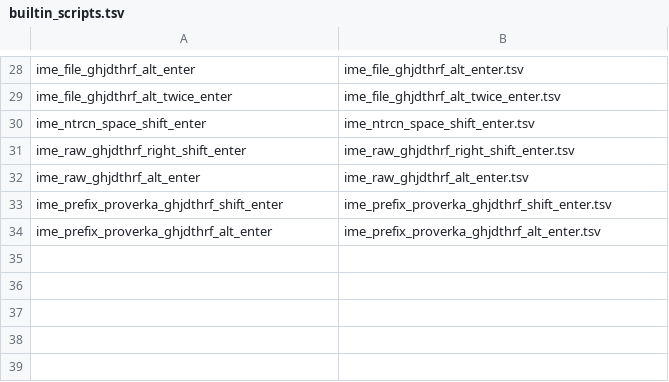
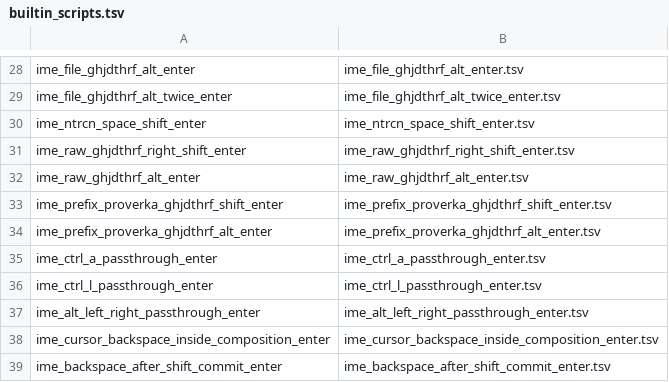
Before and after one commit to radislabus-star/lay-public, a TSV file: data/test_input/builtin_scripts.tsv, drawn as a sheet; only a part is shown, gaps mark what is left out; the diff names each change by its address in the sheet, - before the commit and + after, or states it on an @@ line.

Commit message:
Stabilize managed IME input mode

```diff
--- a/data/test_input/builtin_scripts.tsv
+++ b/data/test_input/builtin_scripts.tsv
+row 35: ime_ctrl_a_passthrough_enter | ime_ctrl_a_passthrough_enter.tsv
+row 36: ime_ctrl_l_passthrough_enter | ime_ctrl_l_passthrough_enter.tsv
+row 37: ime_alt_left_right_passthrough_enter | ime_alt_left_right_passthrough_enter.tsv
+row 38: ime_cursor_backspace_inside_composition_enter | ime_cursor_backspace_inside_composition_enter.tsv
+row 39: ime_backspace_after_shift_commit_enter | ime_backspace_after_shift_commit_enter.tsv
```
Also changed, not shown: 22 other files.
